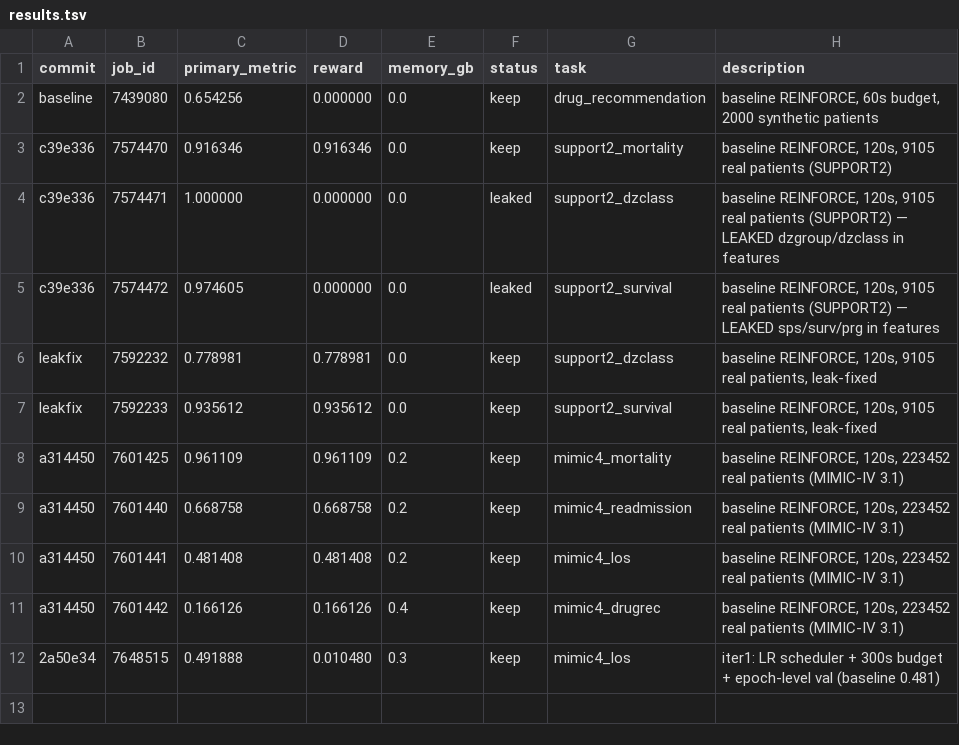
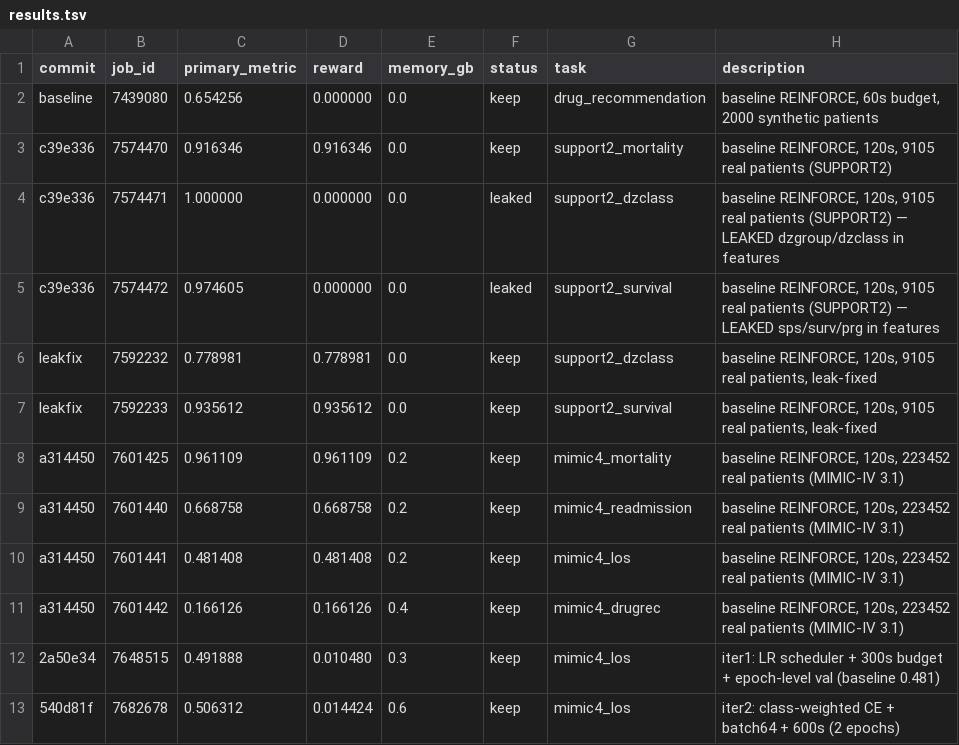
Before and after one commit to LucasWang93/medical-autoresearch, a TSV file: results.tsv, drawn as a sheet; the diff names each change by its address in the sheet, - before the commit and + after, or states it on an @@ line.

```diff
--- a/results.tsv
+++ b/results.tsv
+row 13: 540d81f | 7682678 | 0.506312 | 0.014424 | 0.6 | keep | mimic4_los | iter2: class-weighted CE + batch64 + 600s (2 epochs)
```
